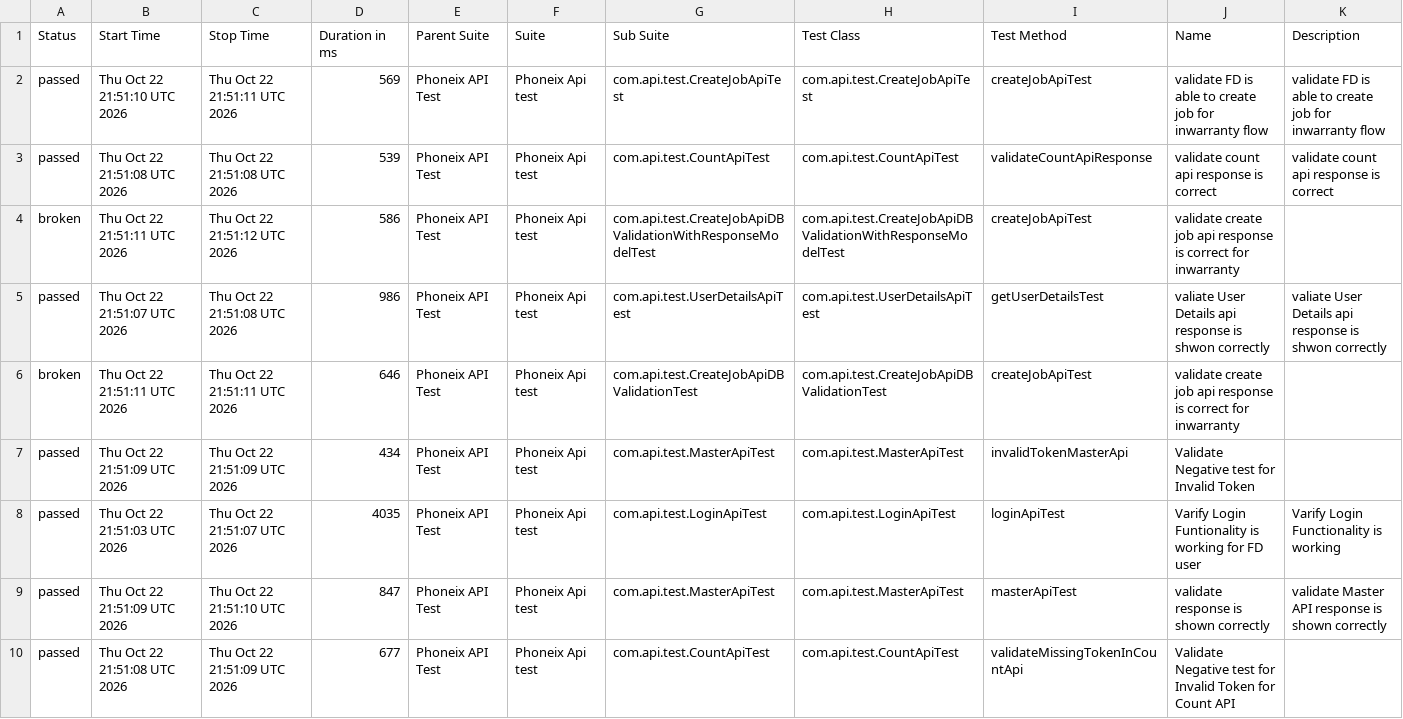
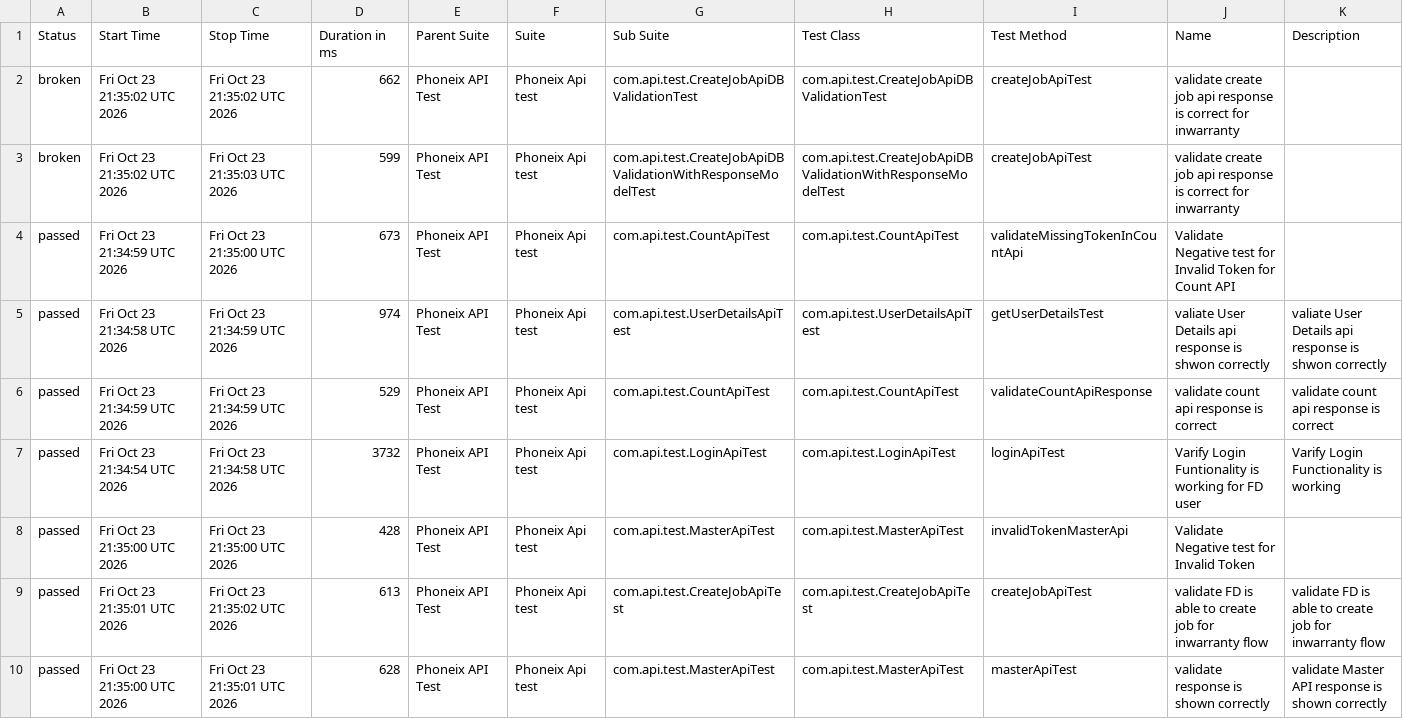
Before and after one commit to praveensharma1990/Phoenix-API-Automation-Framework, a CSV file: data/suites.csv, drawn as a sheet.

```diff
--- a/data/suites.csv
+++ b/data/suites.csv
@@ -1,10 +1,10 @@
 "Status","Start Time","Stop Time","Duration in ms","Parent Suite","Suite","Sub Suite","Test Class","Test Method","Name","Description"
-"passed","Thu Oct 22 21:51:10 UTC 2026","Thu Oct 22 21:51:11 UTC 2026","569","Phoneix API Test","Phoneix Api test","com.api.test.CreateJobApiTest","com.api.test.CreateJobApiTest","createJobApiTest","validate FD is able to create job for inwarranty flow","validate FD is able to create job for inwarranty flow"
-"passed","Thu Oct 22 21:51:08 UTC 2026","Thu Oct 22 21:51:08 UTC 2026","539","Phoneix API Test","Phoneix Api test","com.api.test.CountApiTest","com.api.test.CountApiTest","validateCountApiResponse","validate count api response is correct","validate count api response is correct"
-"broken","Thu Oct 22 21:51:11 UTC 2026","Thu Oct 22 21:51:12 UTC 2026","586","Phoneix API Test","Phoneix Api test","com.api.test.CreateJobApiDBValidationWithResponseModelTest","com.api.test.CreateJobApiDBValidationWithResponseModelTest","createJobApiTest","validate create job api response is correct for inwarranty",""
-"passed","Thu Oct 22 21:51:07 UTC 2026","Thu Oct 22 21:51:08 UTC 2026","986","Phoneix API Test","Phoneix Api test","com.api.test.UserDetailsApiTest","com.api.test.UserDetailsApiTest","getUserDetailsTest","valiate User Details api response is shwon correctly","valiate User Details api response is shwon correctly"
-"broken","Thu Oct 22 21:51:11 UTC 2026","Thu Oct 22 21:51:11 UTC 2026","646","Phoneix API Test","Phoneix Api test","com.api.test.CreateJobApiDBValidationTest","com.api.test.CreateJobApiDBValidationTest","createJobApiTest","validate create job api response is correct for inwarranty",""
-"passed","Thu Oct 22 21:51:09 UTC 2026","Thu Oct 22 21:51:09 UTC 2026","434","Phoneix API Test","Phoneix Api test","com.api.test.MasterApiTest","com.api.test.MasterApiTest","invalidTokenMasterApi","Validate Negative test for Invalid Token",""
-"passed","Thu Oct 22 21:51:03 UTC 2026","Thu Oct 22 21:51:07 UTC 2026","4035","Phoneix API Test","Phoneix Api test","com.api.test.LoginApiTest","com.api.test.LoginApiTest","loginApiTest","Varify Login Funtionality is working for FD user","Varify Login Functionality is working"
-"passed","Thu Oct 22 21:51:09 UTC 2026","Thu Oct 22 21:51:10 UTC 2026","847","Phoneix API Test","Phoneix Api test","com.api.test.MasterApiTest","com.api.test.MasterApiTest","masterApiTest","validate response is shown correctly","validate Master API response is shown correctly"
-"passed","Thu Oct 22 21:51:08 UTC 2026","Thu Oct 22 21:51:09 UTC 2026","677","Phoneix API Test","Phoneix Api test","com.api.test.CountApiTest","com.api.test.CountApiTest","validateMissingTokenInCountApi","Validate Negative test for Invalid Token for Count API",""
+"broken","Fri Oct 23 21:35:02 UTC 2026","Fri Oct 23 21:35:02 UTC 2026","662","Phoneix API Test","Phoneix Api test","com.api.test.CreateJobApiDBValidationTest","com.api.test.CreateJobApiDBValidationTest","createJobApiTest","validate create job api response is correct for inwarranty",""
+"broken","Fri Oct 23 21:35:02 UTC 2026","Fri Oct 23 21:35:03 UTC 2026","599","Phoneix API Test","Phoneix Api test","com.api.test.CreateJobApiDBValidationWithResponseModelTest","com.api.test.CreateJobApiDBValidationWithResponseModelTest","createJobApiTest","validate create job api response is correct for inwarranty",""
+"passed","Fri Oct 23 21:34:59 UTC 2026","Fri Oct 23 21:35:00 UTC 2026","673","Phoneix API Test","Phoneix Api test","com.api.test.CountApiTest","com.api.test.CountApiTest","validateMissingTokenInCountApi","Validate Negative test for Invalid Token for Count API",""
+"passed","Fri Oct 23 21:34:58 UTC 2026","Fri Oct 23 21:34:59 UTC 2026","974","Phoneix API Test","Phoneix Api test","com.api.test.UserDetailsApiTest","com.api.test.UserDetailsApiTest","getUserDetailsTest","valiate User Details api response is shwon correctly","valiate User Details api response is shwon correctly"
+"passed","Fri Oct 23 21:34:59 UTC 2026","Fri Oct 23 21:34:59 UTC 2026","529","Phoneix API Test","Phoneix Api test","com.api.test.CountApiTest","com.api.test.CountApiTest","validateCountApiResponse","validate count api response is correct","validate count api response is correct"
+"passed","Fri Oct 23 21:34:54 UTC 2026","Fri Oct 23 21:34:58 UTC 2026","3732","Phoneix API Test","Phoneix Api test","com.api.test.LoginApiTest","com.api.test.LoginApiTest","loginApiTest","Varify Login Funtionality is working for FD user","Varify Login Functionality is working"
+"passed","Fri Oct 23 21:35:00 UTC 2026","Fri Oct 23 21:35:00 UTC 2026","428","Phoneix API Test","Phoneix Api test","com.api.test.MasterApiTest","com.api.test.MasterApiTest","invalidTokenMasterApi","Validate Negative test for Invalid Token",""
+"passed","Fri Oct 23 21:35:01 UTC 2026","Fri Oct 23 21:35:02 UTC 2026","613","Phoneix API Test","Phoneix Api test","com.api.test.CreateJobApiTest","com.api.test.CreateJobApiTest","createJobApiTest","validate FD is able to create job for inwarranty flow","validate FD is able to create job for inwarranty flow"
+"passed","Fri Oct 23 21:35:00 UTC 2026","Fri Oct 23 21:35:01 UTC 2026","628","Phoneix API Test","Phoneix Api test","com.api.test.MasterApiTest","com.api.test.MasterApiTest","masterApiTest","validate response is shown correctly","validate Master API response is shown correctly"
```
Also changed, not shown: data/behaviors.csv, 54 other files.
